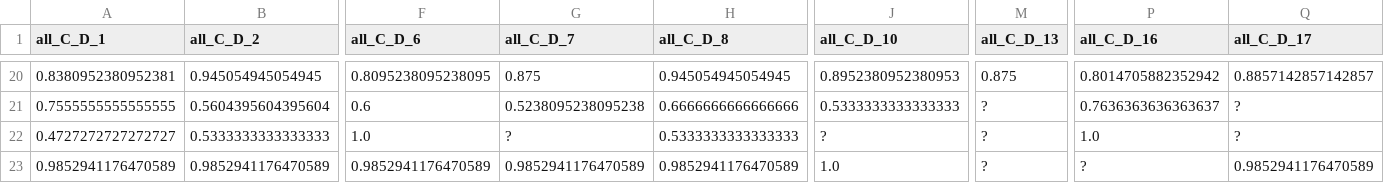
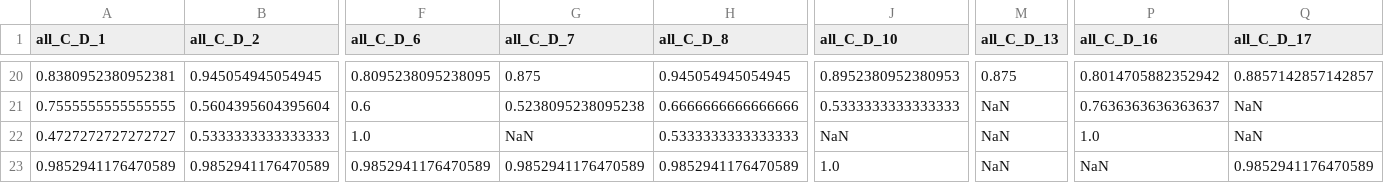
Before and after one commit to irgNemo/matematicas, a CSV file: D_C_all_AM.csv, drawn as a sheet; only a part is shown, gaps mark what is left out; the diff covers the shown part only; the diff names each change by its address in the sheet, - before the commit and + after, or states it on an @@ line.

```diff
--- a/D_C_all_AM.csv
+++ b/D_C_all_AM.csv
-M21:M23 (all_C_D_13): ?
+M21:M23 (all_C_D_13): NaN
-Q21:Q22 (all_C_D_17): ?
+Q21:Q22 (all_C_D_17): NaN
-G22 (all_C_D_7): ?
+G22 (all_C_D_7): NaN
-J22 (all_C_D_10): ?
+J22 (all_C_D_10): NaN
-P23 (all_C_D_16): ?
+P23 (all_C_D_16): NaN
```
Also changed, not shown: 46 edited cells elsewhere in this file, D_C_all_MB.csv.
